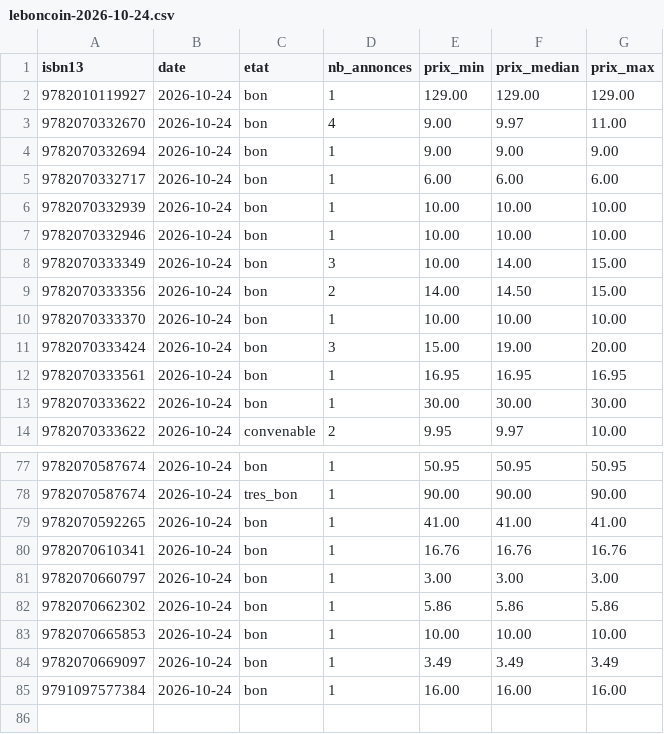
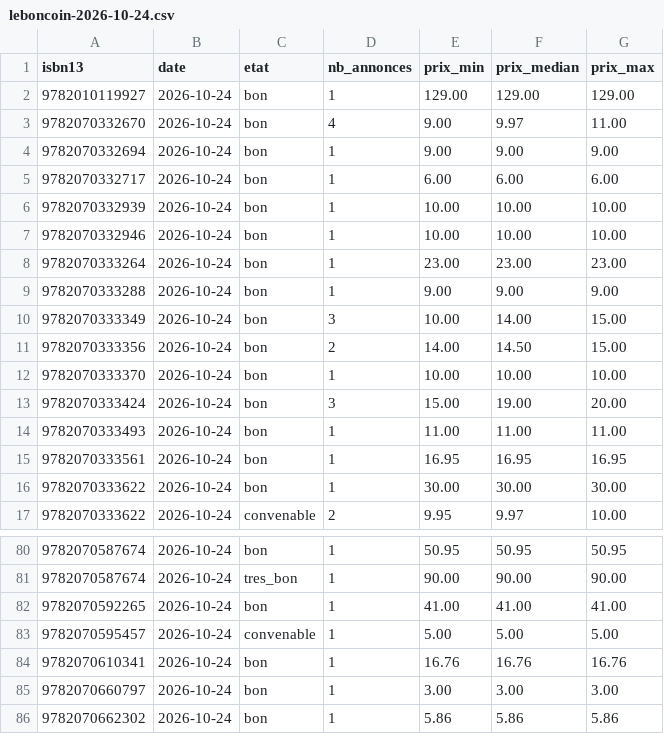
Before and after one commit to loliba92/LDVELH, a CSV file: data/raw/occasion/leboncoin-2026-10-24.csv, drawn as a sheet; only a part is shown, gaps mark what is left out; the shorter side is filled out with more unchanged rows; the diff names each change by its address in the sheet, - before the commit and + after, or states it on an @@ line.

```diff
--- a/data/raw/occasion/leboncoin-2026-10-24.csv
+++ b/data/raw/occasion/leboncoin-2026-10-24.csv
+row 8: 9782070333264 | 2026-10-24 | bon | 1 | 23.00 | 23.00 | 23.00
+row 9: 9782070333288 | 2026-10-24 | bon | 1 | 9.00 | 9.00 | 9.00
+row 14: 9782070333493 | 2026-10-24 | bon | 1 | 11.00 | 11.00 | 11.00
+row 83: 9782070595457 | 2026-10-24 | convenable | 1 | 5.00 | 5.00 | 5.00
```
Also changed, not shown: data/raw/occasion/annonces-leboncoin-2026-10-24.csv, 2 other files.
